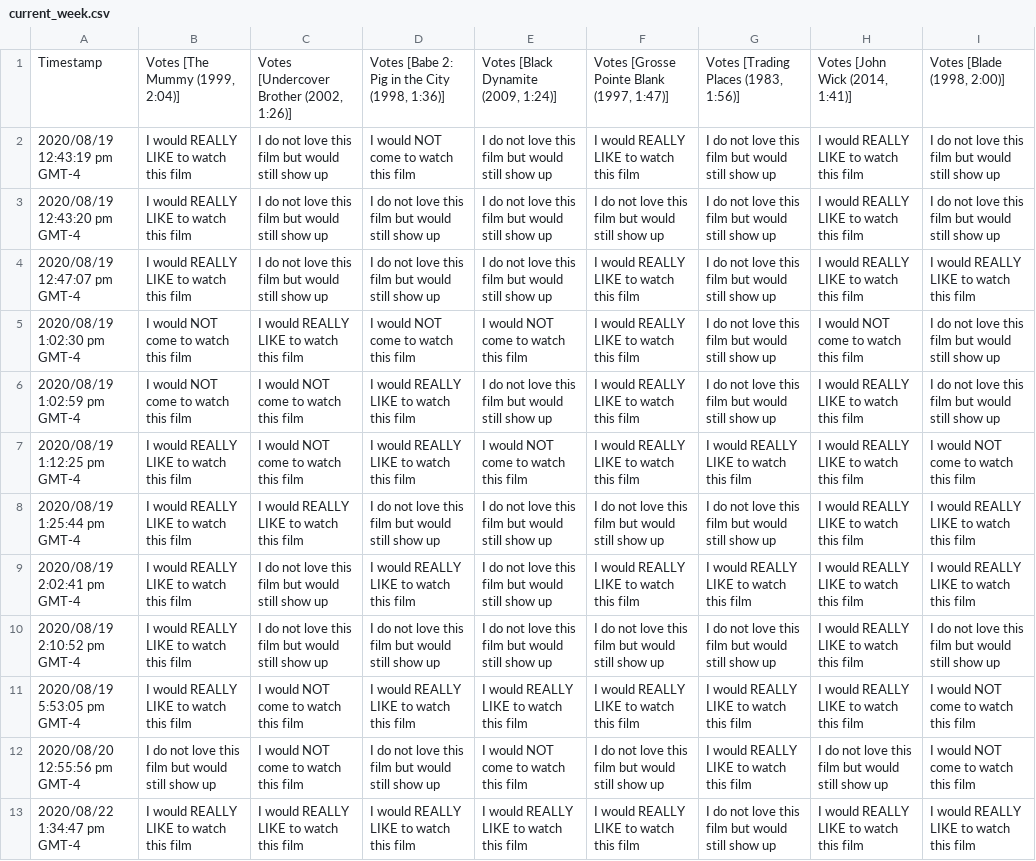
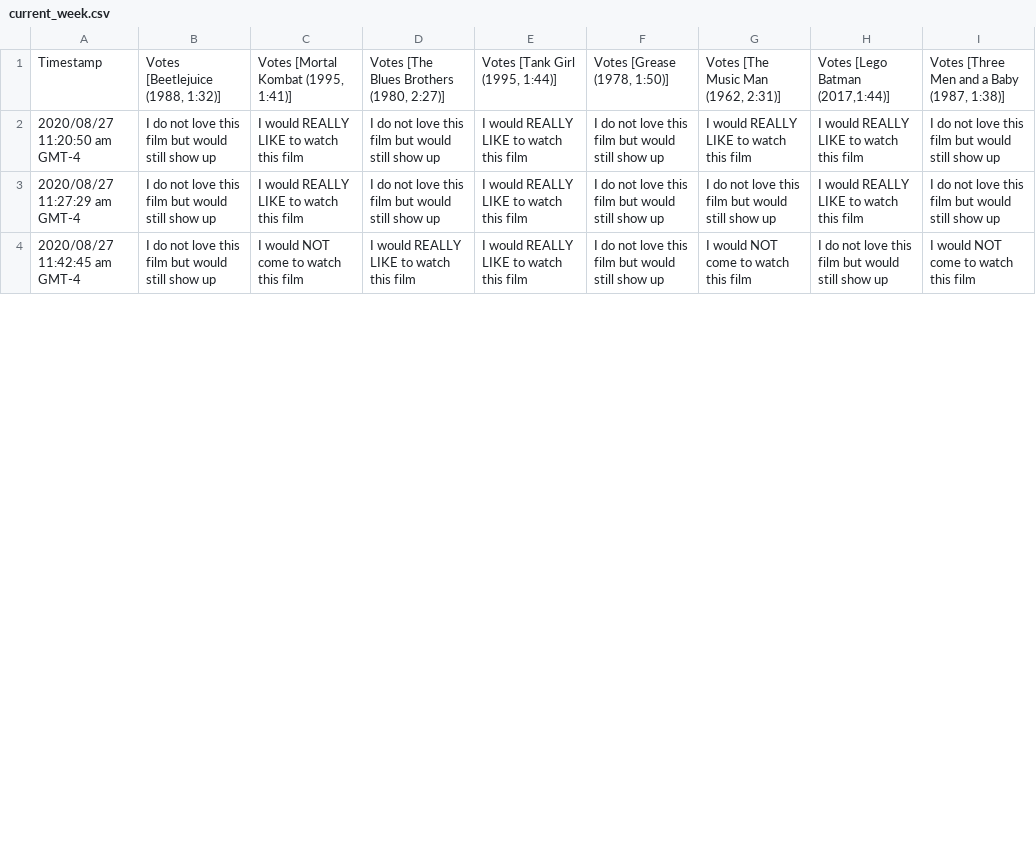
Before and after one commit to JCSzamosi/MovieNight, a CSV file: data/current_week.csv, drawn as a sheet; only a part is shown; removed rows and columns are numbered as before the commit, all else as after; the diff covers the shown part only; the diff names each change by its address in the sheet, - before the commit and + after, or states it on an @@ line.

Commit message:
download data for Sept 1

```diff
--- a/data/current_week.csv
+++ b/data/current_week.csv
-B1: Votes [The Mummy (1999, 2:04)]
+B1: Votes [Beetlejuice (1988, 1:32)]
-C1: Votes [Undercover Brother (2002, 1:26)]
+C1: Votes [Mortal Kombat (1995, 1:41)]
-D1: Votes [Babe 2: Pig in the City (1998, 1:36)]
+D1: Votes [The Blues Brothers (1980, 2:27)]
-E1: Votes [Black Dynamite (2009, 1:24)]
+E1: Votes [Tank Girl (1995, 1:44)]
-F1: Votes [Grosse Pointe Blank (1997, 1:47)]
+F1: Votes [Grease (1978, 1:50)]
-G1: Votes [Trading Places (1983, 1:56)]
+G1: Votes [The Music Man (1962, 2:31)]
-H1: Votes [John Wick (2014, 1:41)]
+H1: Votes [Lego Batman (2017,1:44)]
-I1: Votes [Blade (1998, 2:00)]
+I1: Votes [Three Men and a Baby (1987, 1:38)]
-row 2: 2020/08/19 12:43:19 pm GMT-4 | I would REALLY LIKE to watch this film | I do not love this film but would still show up | I would NOT come to watch this film | I do not love this film but would still show up | I would REALLY LIKE to watch this film | I do not love this film but would still show up | I would REALLY LIKE to watch this film | I do not love this film but would still show up
-A2: 2020/08/19 12:43:20 pm GMT-4
+A2: 2020/08/27 11:20:50 am GMT-4
-B2: I would REALLY LIKE to watch this film
+B2: I do not love this film but would still show up
-C2: I do not love this film but would still show up
+C2: I would REALLY LIKE to watch this film
-E2: I do not love this film but would still show up
+E2: I would REALLY LIKE to watch this film
-G2: I do not love this film but would still show up
+G2: I would REALLY LIKE to watch this film
-row 4: 2020/08/19 12:47:07 pm GMT-4 | I would REALLY LIKE to watch this film | I do not love this film but would still show up | I do not love this film but would still show up | I do not love this film but would still show up | I would REALLY LIKE to watch this film | I do not love this film but would still show up | I would REALLY LIKE to watch this film | I would REALLY LIKE to watch this film
-row 5: 2020/08/19 1:02:30 pm GMT-4 | I would NOT come to watch this film | I would REALLY LIKE to watch this film | I would NOT come to watch this film | I would NOT come to watch this film | I would REALLY LIKE to watch this film | I do not love this film but would still show up | I would NOT come to watch this film | I do not love this film but would still show up
-row 6: 2020/08/19 1:02:59 pm GMT-4 | I would NOT come to watch this film | I would NOT come to watch this film | I would REALLY LIKE to watch this film | I do not love this film but would still show up | I would REALLY LIKE to watch this film | I do not love this film but would still show up | I would REALLY LIKE to watch this film | I do not love this film but would still show up
-row 7: 2020/08/19 1:12:25 pm GMT-4 | I would REALLY LIKE to watch this film | I would NOT come to watch this film | I would REALLY LIKE to watch this film | I would NOT come to watch this film | I would REALLY LIKE to watch this film | I would REALLY LIKE to watch this film | I would REALLY LIKE to watch this film | I would NOT come to watch this film
-row 8: 2020/08/19 1:25:44 pm GMT-4 | I would REALLY LIKE to watch this film | I would REALLY LIKE to watch this film | I do not love this film but would still show up | I do not love this film but would still show up | I do not love this film but would still show up | I do not love this film but would still show up | I would REALLY LIKE to watch this film | I would REALLY LIKE to watch this film
-row 9: 2020/08/19 2:02:41 pm GMT-4 | I would REALLY LIKE to watch this film | I do not love this film but would still show up | I would REALLY LIKE to watch this film | I do not love this film but would still show up | I would REALLY LIKE to watch this film | I would REALLY LIKE to watch this film | I would REALLY LIKE to watch this film | I would REALLY LIKE to watch this film
-A3: 2020/08/19 2:10:52 pm GMT-4
+A3: 2020/08/27 11:27:29 am GMT-4
-B3: I would REALLY LIKE to watch this film
+B3: I do not love this film but would still show up
-C3: I do not love this film but would still show up
+C3: I would REALLY LIKE to watch this film
-E3: I do not love this film but would still show up
+E3: I would REALLY LIKE to watch this film
-row 11: 2020/08/19 5:53:05 pm GMT-4 | I would REALLY LIKE to watch this film | I would NOT come to watch this film | I would REALLY LIKE to watch this film | I would REALLY LIKE to watch this film | I would REALLY LIKE to watch this film | I would REALLY LIKE to watch this film | I would REALLY LIKE to watch this film | I would NOT come to watch this film
-A4: 2020/08/20 12:55:56 pm GMT-4
+A4: 2020/08/27 11:42:45 am GMT-4
-D4: I do not love this film but would still show up
+D4: I would REALLY LIKE to watch this film
-E4: I would NOT come to watch this film
+E4: I would REALLY LIKE to watch this film
-G4: I would REALLY LIKE to watch this film
+G4: I would NOT come to watch this film
-row 13: 2020/08/22 1:34:47 pm GMT-4 | I would REALLY LIKE to watch this film | I would REALLY LIKE to watch this film | I would REALLY LIKE to watch this film | I would REALLY LIKE to watch this film | I would REALLY LIKE to watch this film | I do not love this film but would still show up | I would REALLY LIKE to watch this film | I would REALLY LIKE to watch this film
```
Also changed, not shown: 3 added rows, 1 removed row and 22 edited cells elsewhere in this file, data/current_movies.csv, 4 other files.
